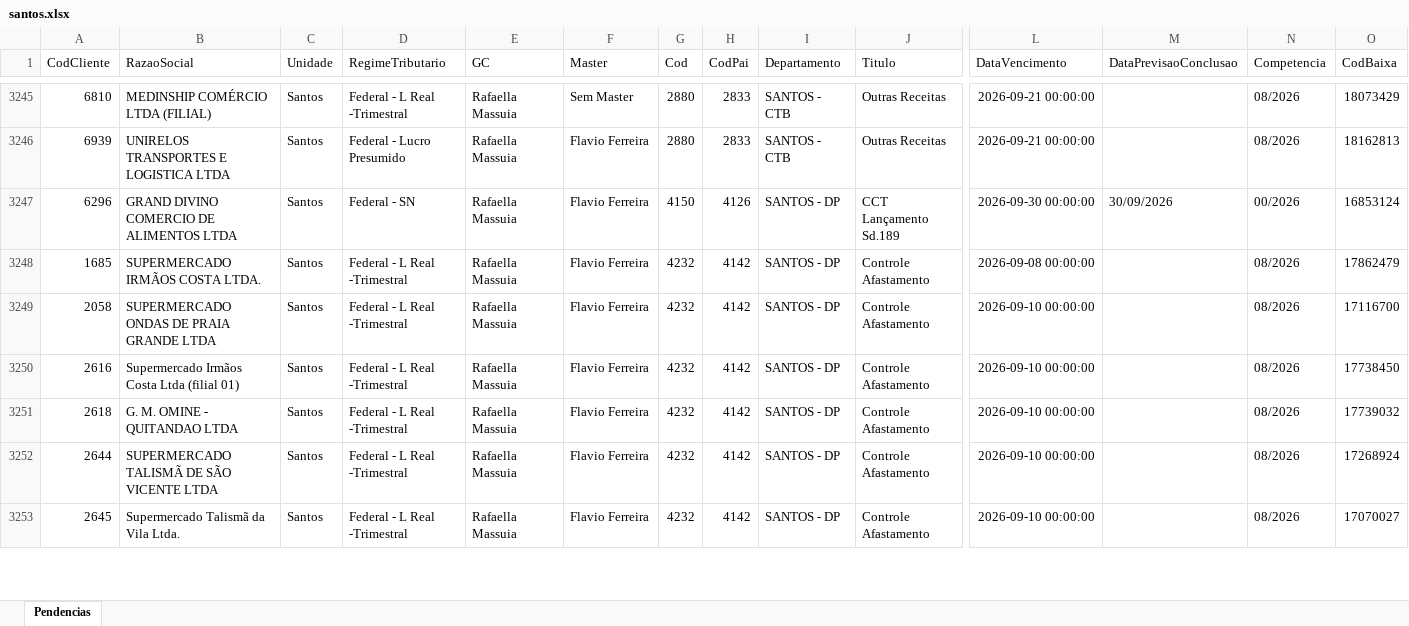
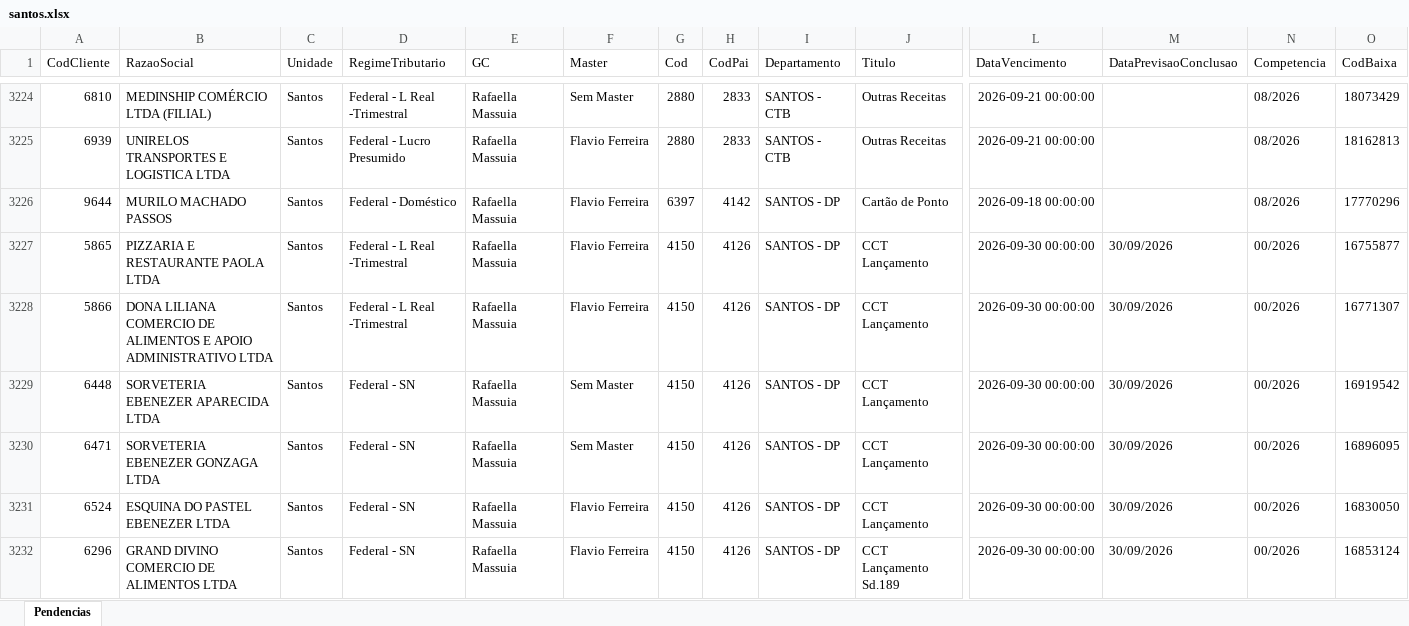
Before and after one commit to Controladoria-MG/Portal-das-tarefas, an Excel workbook: dados/base/santos.xlsx, sheet Pendencias, drawn as a sheet; only a part is shown, gaps mark what is left out; the shorter side is filled out with more unchanged rows; values as stored, in another font and other column widths than the file's, no borders; rows hold the shown columns only; the diff covers the shown part only; the diff names each change by its address in the sheet, - before the commit and + after, or states it on an @@ line.

```diff
--- a/dados/base/santos.xlsx (sheet Pendencias)
+++ b/dados/base/santos.xlsx (sheet Pendencias)
+row 3226: 9644 | MURILO MACHADO PASSOS | Santos | Federal - Doméstico | Rafaella Massuia | Flavio Ferreira | 6397 | 4142 | SANTOS - DP | Cartão de Ponto | 2026-09-18 00:00:00 |  | 08/2026 | 17770296
+row 3227: 5865 | PIZZARIA E RESTAURANTE PAOLA LTDA | Santos | Federal - L Real -Trimestral | Rafaella Massuia | Flavio Ferreira | 4150 | 4126 | SANTOS - DP | CCT Lançamento | 2026-09-30 00:00:00 | 30/09/2026 | 00/2026 | 16755877
+row 3228: 5866 | DONA LILIANA COMERCIO DE ALIMENTOS E APOIO ADMINISTRATIVO LTDA | Santos | Federal - L Real -Trimestral | Rafaella Massuia | Flavio Ferreira | 4150 | 4126 | SANTOS - DP | CCT Lançamento | 2026-09-30 00:00:00 | 30/09/2026 | 00/2026 | 16771307
+row 3229: 6448 | SORVETERIA EBENEZER APARECIDA LTDA | Santos | Federal - SN | Rafaella Massuia | Sem Master | 4150 | 4126 | SANTOS - DP | CCT Lançamento | 2026-09-30 00:00:00 | 30/09/2026 | 00/2026 | 16919542
+row 3230: 6471 | SORVETERIA EBENEZER GONZAGA LTDA | Santos | Federal - SN | Rafaella Massuia | Sem Master | 4150 | 4126 | SANTOS - DP | CCT Lançamento | 2026-09-30 00:00:00 | 30/09/2026 | 00/2026 | 16896095
+row 3231: 6524 | ESQUINA DO PASTEL EBENEZER LTDA | Santos | Federal - SN | Rafaella Massuia | Flavio Ferreira | 4150 | 4126 | SANTOS - DP | CCT Lançamento | 2026-09-30 00:00:00 | 30/09/2026 | 00/2026 | 16830050
```
Also changed, not shown: 23 added rows, 26 removed rows and 1 edited cell elsewhere in this sheet, dados/base/bpo.xlsx, dados/base/goias.xlsx, 4 other files.
